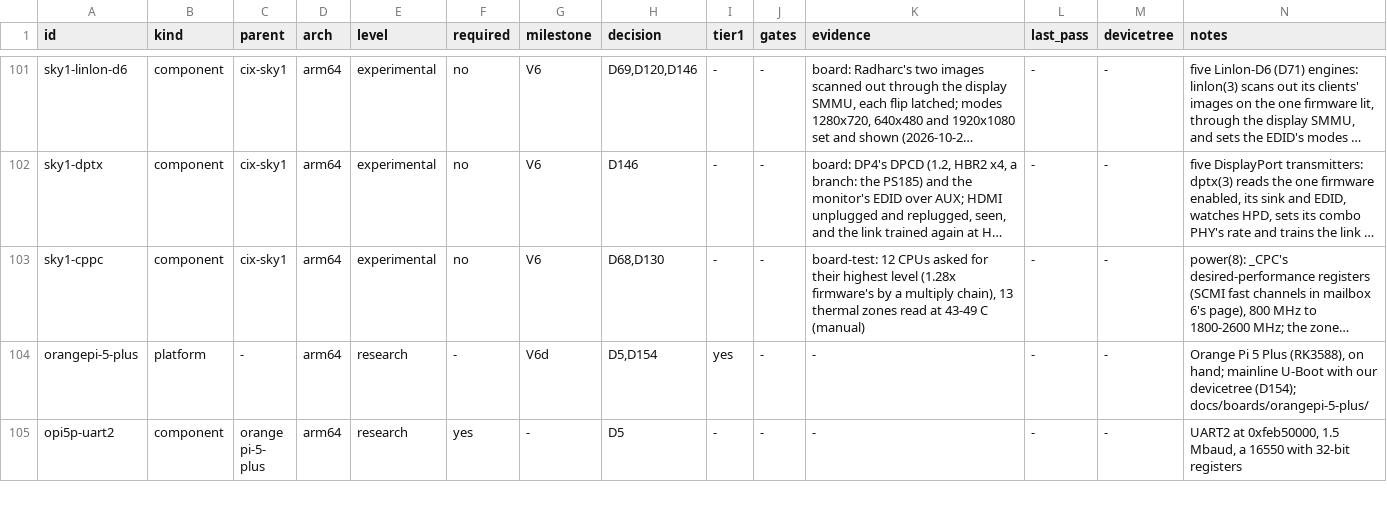
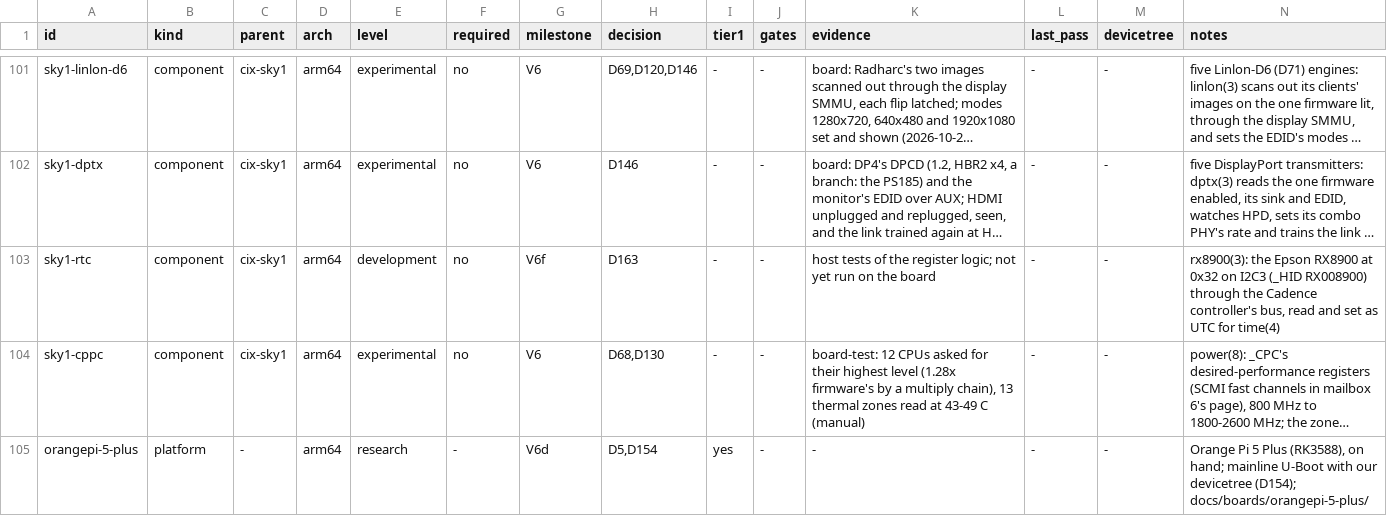
Before and after one commit to JamesKane/VectraOS, a TSV file: docs/hardware/support.tsv, drawn as a sheet; only a part is shown, gaps mark what is left out; the shorter side is filled out with more unchanged rows; long unchanged cells end in …; the diff names each change by its address in the sheet, - before the commit and + after, or states it on an @@ line.

```diff
--- a/docs/hardware/support.tsv
+++ b/docs/hardware/support.tsv
+row 103: sky1-rtc | component | cix-sky1 | arm64 | development | no | V6f | D163 | - | - | host tests of the register logic; not yet run on the board | - | - | rx8900(3): the Epson RX8900 at 0x32 on I2C3 (_HID RX008900) through the Cadence controller's bus, read and set as UTC for time(4)
```
Also changed, not shown: docs/risk.tsv, 8 other files.
